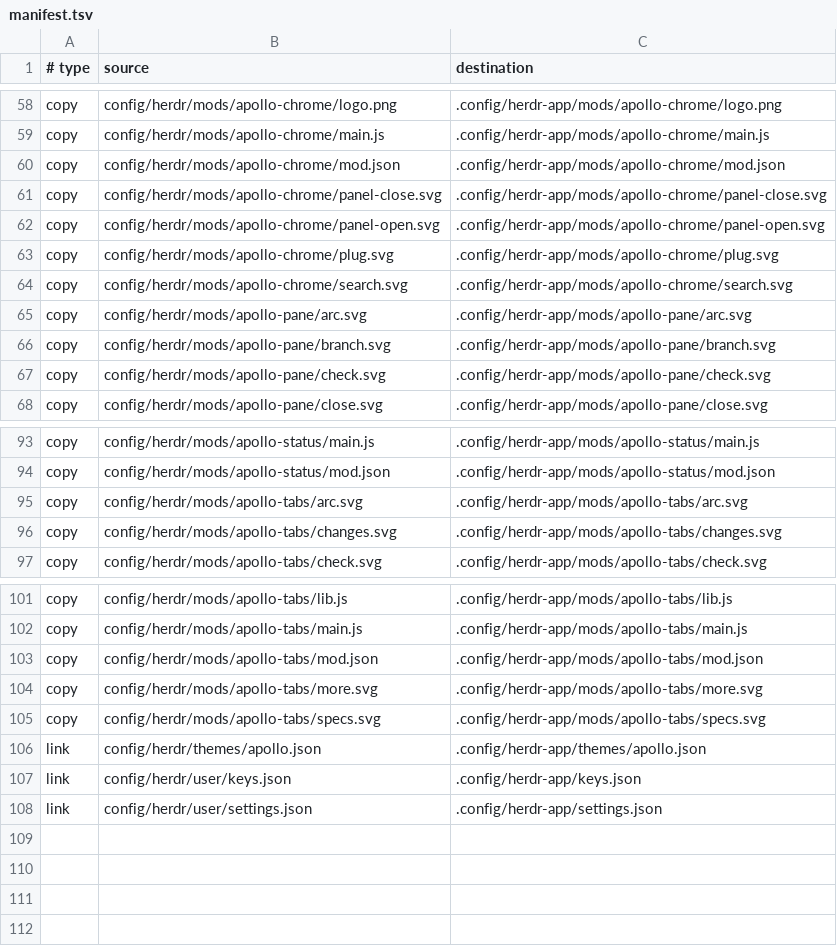
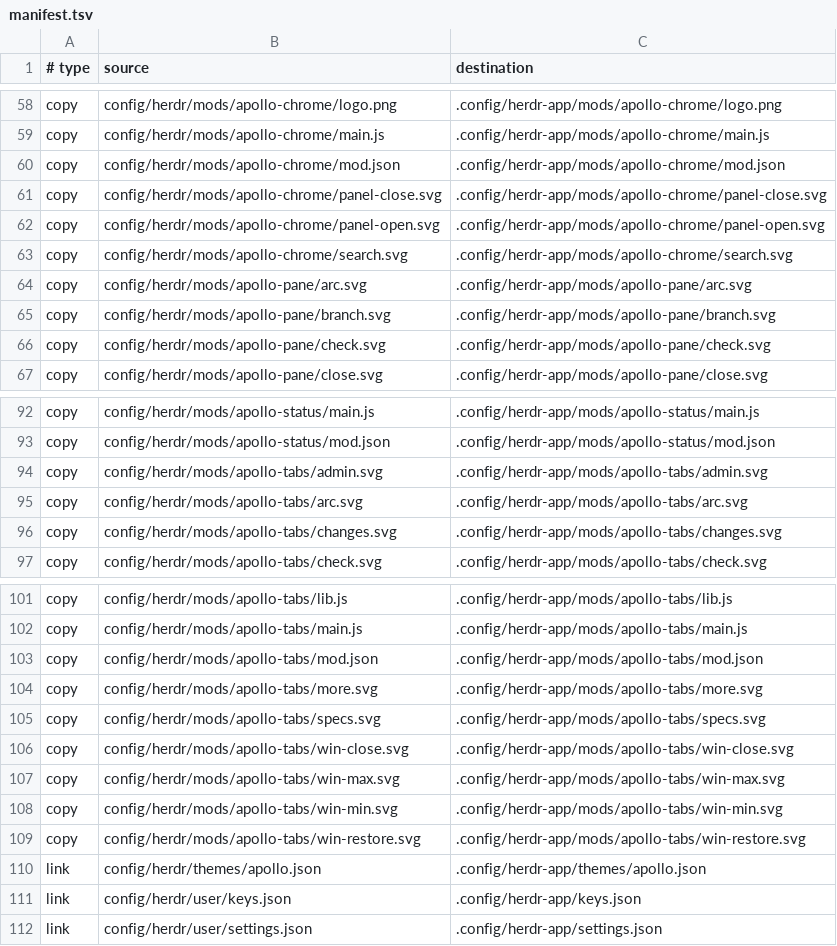
Before and after one commit to D0n9X1n/dot-config, a TSV file: config/manifest.tsv, drawn as a sheet; only a part is shown, gaps mark what is left out.

```diff
--- a/config/manifest.tsv
+++ b/config/manifest.tsv
@@ -62,3 +62,2 @@ copy	config/herdr/mods/apollo-chrome/panel-close.svg	.config/herdr-app/mods/apol
 copy	config/herdr/mods/apollo-chrome/panel-open.svg	.config/herdr-app/mods/apollo-chrome/panel-open.svg
-copy	config/herdr/mods/apollo-chrome/plug.svg	.config/herdr-app/mods/apollo-chrome/plug.svg
 copy	config/herdr/mods/apollo-chrome/search.svg	.config/herdr-app/mods/apollo-chrome/search.svg
@@ -94,2 +93,3 @@ copy	config/herdr/mods/apollo-status/main.js	.config/herdr-app/mods/apollo-statu
 copy	config/herdr/mods/apollo-status/mod.json	.config/herdr-app/mods/apollo-status/mod.json
+copy	config/herdr/mods/apollo-tabs/admin.svg	.config/herdr-app/mods/apollo-tabs/admin.svg
 copy	config/herdr/mods/apollo-tabs/arc.svg	.config/herdr-app/mods/apollo-tabs/arc.svg
@@ -105,2 +105,6 @@ copy	config/herdr/mods/apollo-tabs/more.svg	.config/herdr-app/mods/apollo-tabs/m
 copy	config/herdr/mods/apollo-tabs/specs.svg	.config/herdr-app/mods/apollo-tabs/specs.svg
+copy	config/herdr/mods/apollo-tabs/win-close.svg	.config/herdr-app/mods/apollo-tabs/win-close.svg
+copy	config/herdr/mods/apollo-tabs/win-max.svg	.config/herdr-app/mods/apollo-tabs/win-max.svg
+copy	config/herdr/mods/apollo-tabs/win-min.svg	.config/herdr-app/mods/apollo-tabs/win-min.svg
+copy	config/herdr/mods/apollo-tabs/win-restore.svg	.config/herdr-app/mods/apollo-tabs/win-restore.svg
 link	config/herdr/themes/apollo.json	.config/herdr-app/themes/apollo.json
```
Also changed, not shown: 1 other file.
